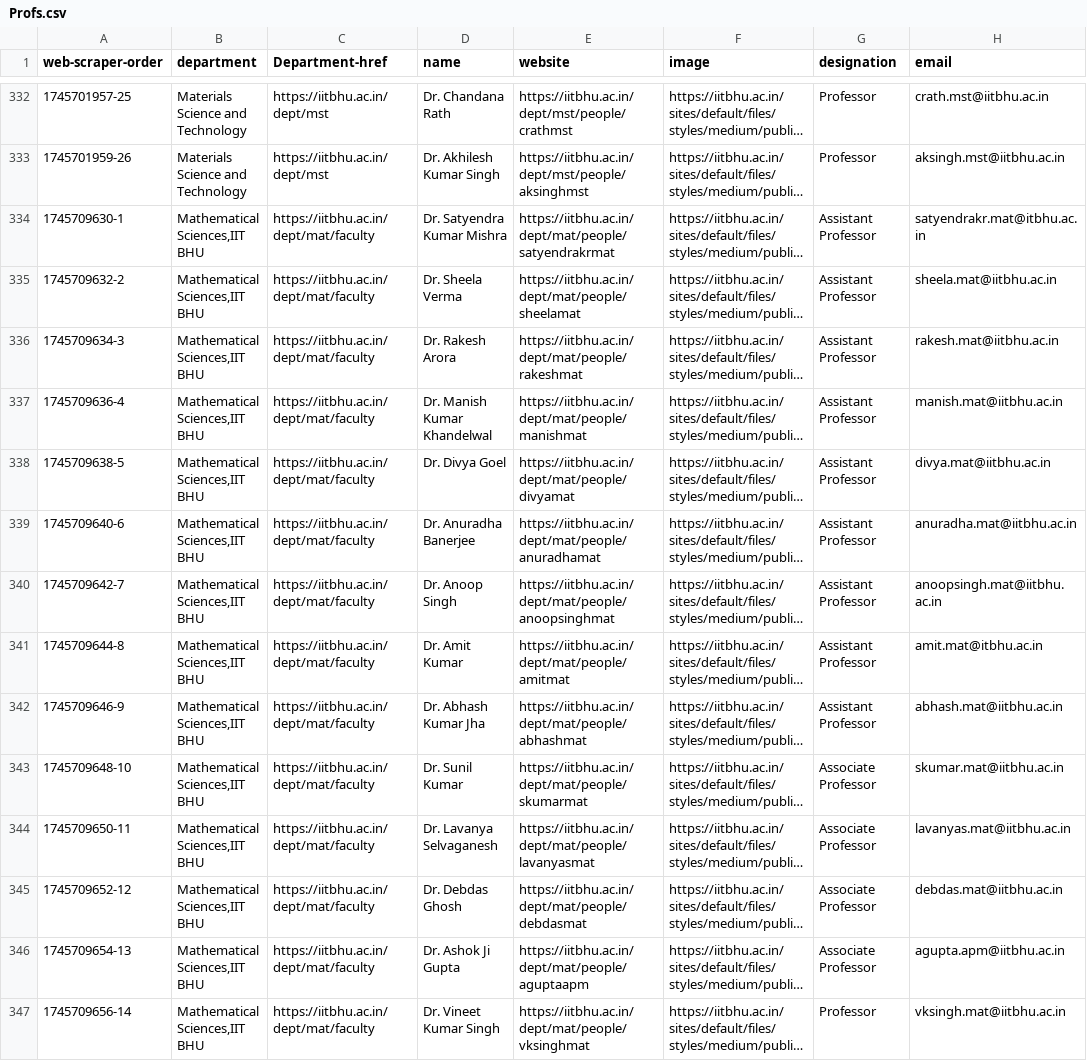
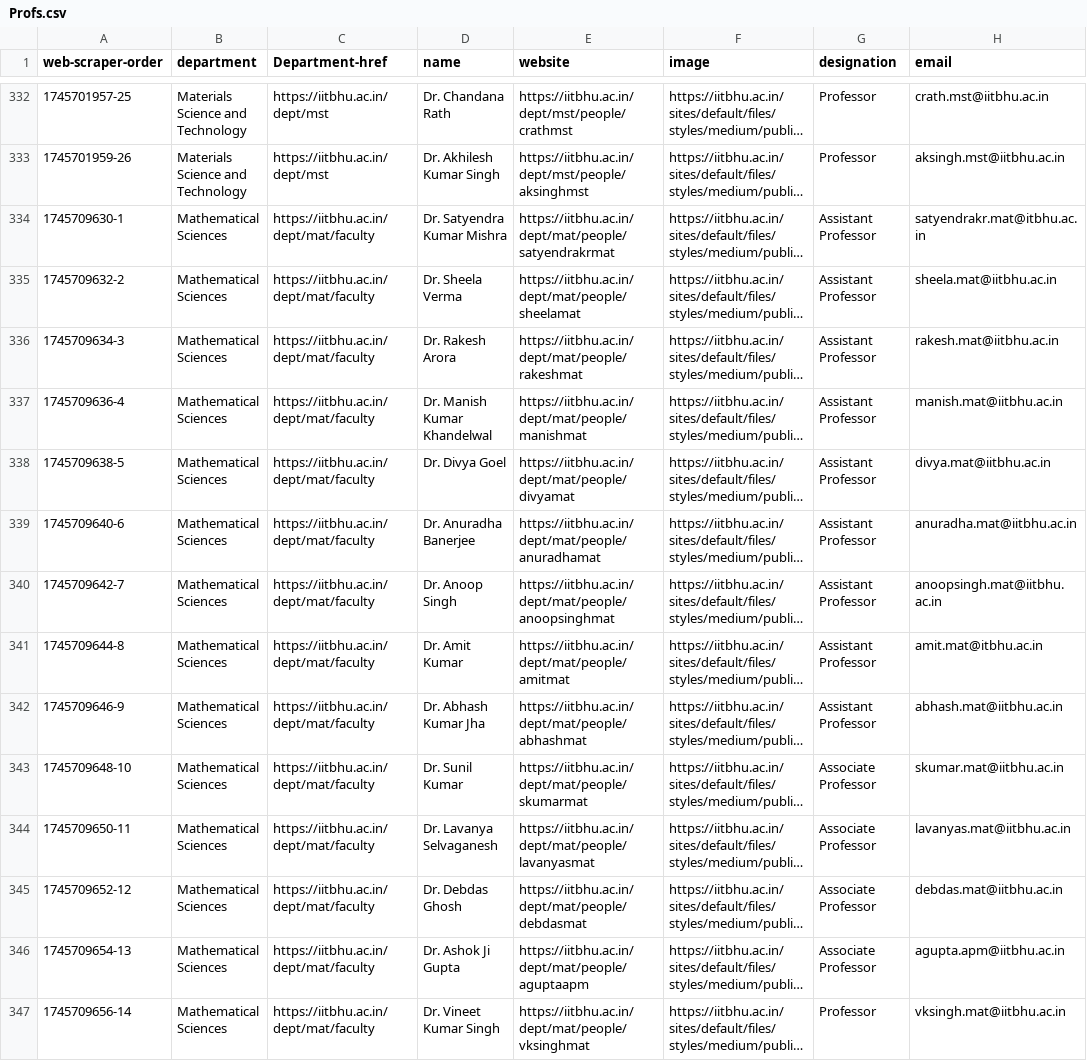
Before and after one commit to SaiRev0/profometer, a CSV file: src/lib/Profs.csv, drawn as a sheet; only a part is shown, gaps mark what is left out; long unchanged cells end in …; the diff covers the shown part only; the diff names each change by its address in the sheet, - before the commit and + after, or states it on an @@ line.

Commit message:
fixed prof seeding and the data

```diff
--- a/src/lib/Profs.csv
+++ b/src/lib/Profs.csv
-B334:B347 (department): Mathematical Sciences,IIT BHU
+B334:B347 (department): Mathematical Sciences
```
Also changed, not shown: 19 edited cells elsewhere in this file, 2 other files.
